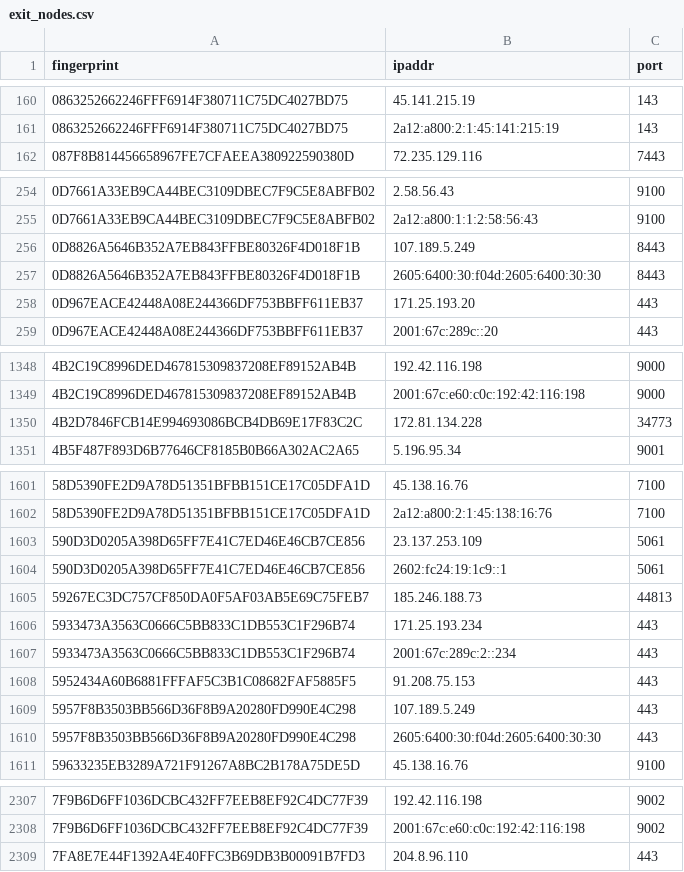
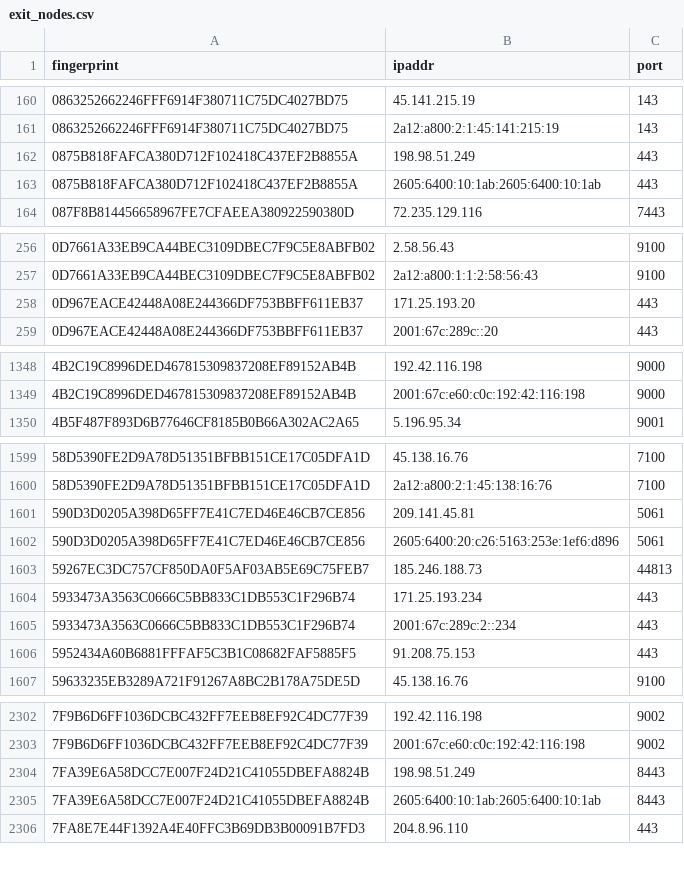
Before and after one commit to 0xPratikPatil/peel-the-net, a CSV file: dataset/exit_nodes.csv, drawn as a sheet; only a part is shown, gaps mark what is left out; the diff covers the shown part only.

```diff
--- a/dataset/exit_nodes.csv
+++ b/dataset/exit_nodes.csv
@@ -161,2 +161,4 @@ fingerprint,ipaddr,port
 0863252662246FFF6914F380711C75DC4027BD75,2a12:a800:2:1:45:141:215:19,143
+0875B818FAFCA380D712F102418C437EF2B8855A,198.98.51.249,443
+0875B818FAFCA380D712F102418C437EF2B8855A,2605:6400:10:1ab:2605:6400:10:1ab,443
 087F8B814456658967FE7CFAEEA380922590380D,72.235.129.116,7443
@@ -255,4 +257,2 @@ fingerprint,ipaddr,port
 0D7661A33EB9CA44BEC3109DBEC7F9C5E8ABFB02,2a12:a800:1:1:2:58:56:43,9100
-0D8826A5646B352A7EB843FFBE80326F4D018F1B,107.189.5.249,8443
-0D8826A5646B352A7EB843FFBE80326F4D018F1B,2605:6400:30:f04d:2605:6400:30:30,8443
 0D967EACE42448A08E244366DF753BBFF611EB37,171.25.193.20,443
@@ -1349,3 +1349,2 @@ fingerprint,ipaddr,port
 4B2C19C8996DED467815309837208EF89152AB4B,2001:67c:e60:c0c:192:42:116:198,9000
-4B2D7846FCB14E994693086BCB4DB69E17F83C2C,172.81.134.228,34773
 4B5F487F893D6B77646CF8185B0B66A302AC2A65,5.196.95.34,9001
@@ -1602,4 +1600,4 @@ fingerprint,ipaddr,port
 58D5390FE2D9A78D51351BFBB151CE17C05DFA1D,2a12:a800:2:1:45:138:16:76,7100
-590D3D0205A398D65FF7E41C7ED46E46CB7CE856,23.137.253.109,5061
-590D3D0205A398D65FF7E41C7ED46E46CB7CE856,2602:fc24:19:1c9::1,5061
+590D3D0205A398D65FF7E41C7ED46E46CB7CE856,209.141.45.81,5061
+590D3D0205A398D65FF7E41C7ED46E46CB7CE856,2605:6400:20:c26:5163:253e:1ef6:d896,5061
 59267EC3DC757CF850DA0F5AF03AB5E69C75FEB7,185.246.188.73,44813
@@ -1608,4 +1606,2 @@ fingerprint,ipaddr,port
 5952434A60B6881FFFAF5C3B1C08682FAF5885F5,91.208.75.153,443
-5957F8B3503BB566D36F8B9A20280FD990E4C298,107.189.5.249,443
-5957F8B3503BB566D36F8B9A20280FD990E4C298,2605:6400:30:f04d:2605:6400:30:30,443
 59633235EB3289A721F91267A8BC2B178A75DE5D,45.138.16.76,9100
@@ -2308,2 +2303,4 @@ fingerprint,ipaddr,port
 7F9B6D6FF1036DCBC432FF7EEB8EF92C4DC77F39,2001:67c:e60:c0c:192:42:116:198,9002
+7FA39E6A58DCC7E007F24D21C41055DBEFA8824B,198.98.51.249,8443
+7FA39E6A58DCC7E007F24D21C41055DBEFA8824B,2605:6400:10:1ab:2605:6400:10:1ab,8443
 7FA8E7E44F1392A4E40FFC3B69DB3B00091B7FD3,204.8.96.110,443
```
Also changed, not shown: 1 added row and 6 removed rows elsewhere in this file, dataset/guard_nodes.csv, 4 other files.
